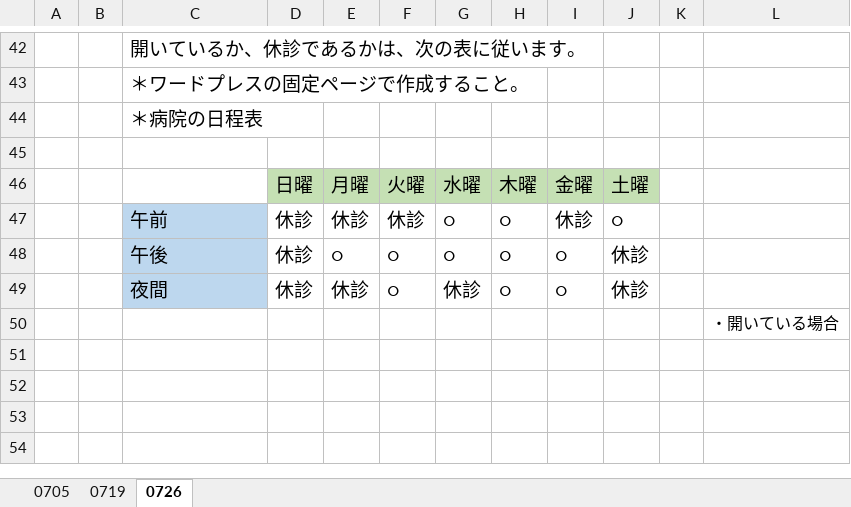
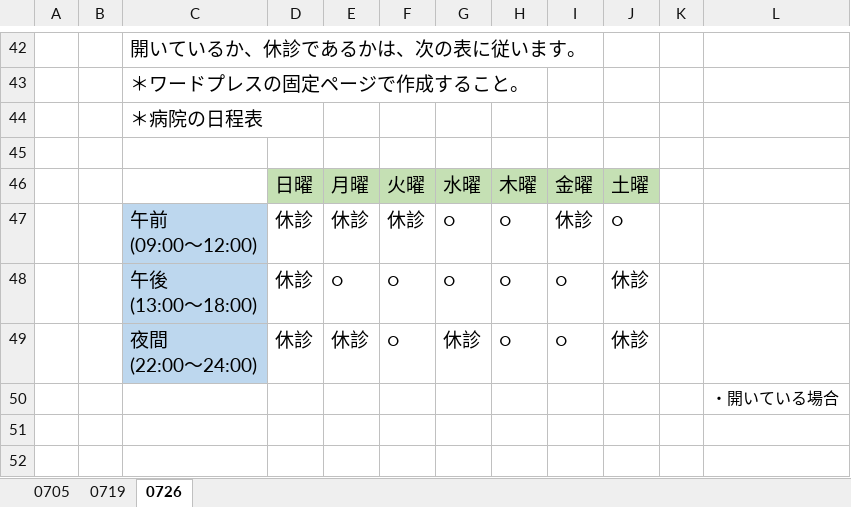
Before and after one commit to kurikenta92/flywestdoc, an Excel workbook: to_栗林さん/宿題(hw).xlsx, sheet 0726, drawn as a sheet; only a part is shown, gaps mark what is left out; the shorter side is filled out with more unchanged rows; values as stored, in another font and other column widths than the file's, no borders; charts and pictures not drawn; ↵ is a line break in a cell; the diff names each change by its address in the sheet, - before the commit and + after, or states it on an @@ line.

Commit message:
宿題修正

```diff
--- a/to_栗林さん/宿題(hw).xlsx (sheet 0726)
+++ b/to_栗林さん/宿題(hw).xlsx (sheet 0726)
-C47: 午前
+C47: 午前 ↵ (09:00〜12:00)
-C48: 午後
+C48: 午後 ↵ (13:00〜18:00)
-C49: 夜間
+C49: 夜間 ↵ (22:00〜24:00)
```
